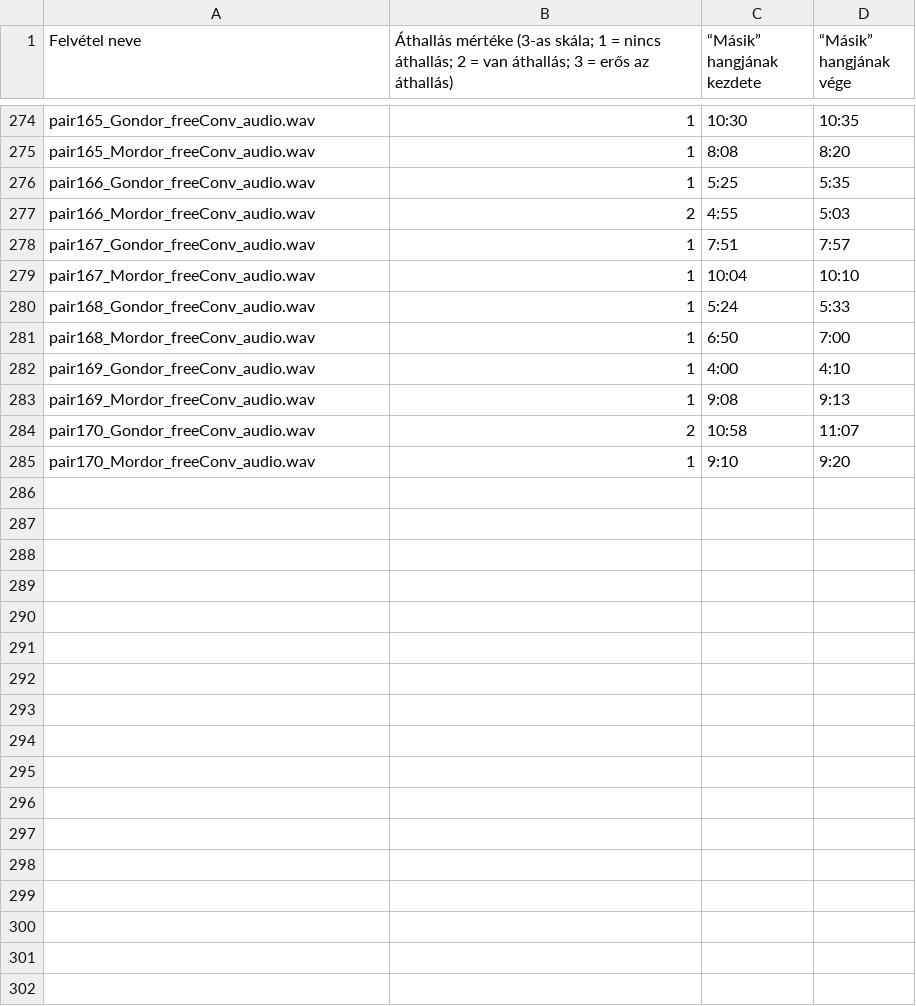
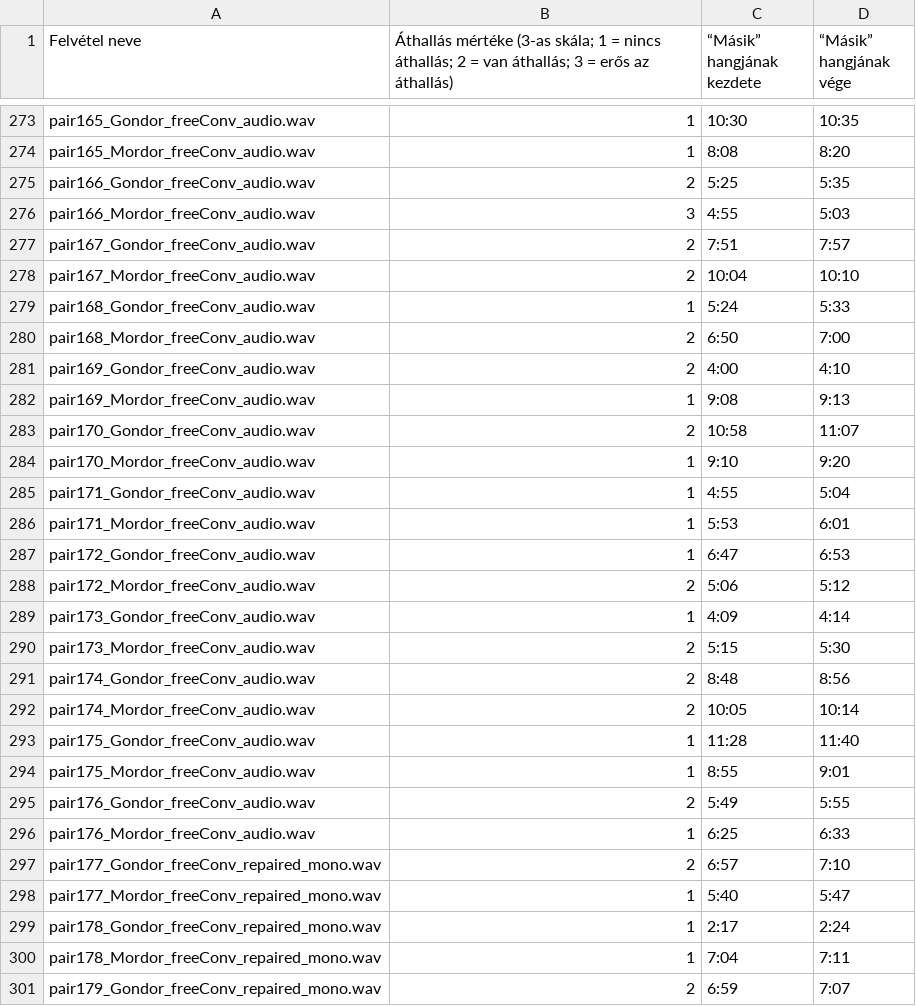
Before and after one commit to dharmatarha/commgame_transcripts, a CSV file: noise_reduce/commgame_noiseclips.csv, drawn as a sheet; only a part is shown, gaps mark what is left out; the diff covers the shown part only.

```diff
--- a/noise_reduce/commgame_noiseclips.csv
+++ b/noise_reduce/commgame_noiseclips.csv
@@ -275,9 +274,9 @@ pair165_Gondor_freeConv_audio.wav,1,10:30,10:35
 pair165_Mordor_freeConv_audio.wav,1,8:08,8:20
-pair166_Gondor_freeConv_audio.wav,1,5:25,5:35
-pair166_Mordor_freeConv_audio.wav,2,4:55,5:03
-pair167_Gondor_freeConv_audio.wav,1,7:51,7:57
-pair167_Mordor_freeConv_audio.wav,1,10:04,10:10
+pair166_Gondor_freeConv_audio.wav,2,5:25,5:35
+pair166_Mordor_freeConv_audio.wav,3,4:55,5:03
+pair167_Gondor_freeConv_audio.wav,2,7:51,7:57
+pair167_Mordor_freeConv_audio.wav,2,10:04,10:10
 pair168_Gondor_freeConv_audio.wav,1,5:24,5:33
-pair168_Mordor_freeConv_audio.wav,1,6:50,7:00
-pair169_Gondor_freeConv_audio.wav,1,4:00,4:10
+pair168_Mordor_freeConv_audio.wav,2,6:50,7:00
+pair169_Gondor_freeConv_audio.wav,2,4:00,4:10
 pair169_Mordor_freeConv_audio.wav,1,9:08,9:13
@@ -285 +284,18 @@ pair170_Gondor_freeConv_audio.wav,2,10:58,11:07
 pair170_Mordor_freeConv_audio.wav,1,9:10,9:20
+pair171_Gondor_freeConv_audio.wav,1,4:55,5:04
+pair171_Mordor_freeConv_audio.wav,1,5:53,6:01
+pair172_Gondor_freeConv_audio.wav,1,6:47,6:53
+pair172_Mordor_freeConv_audio.wav,2,5:06,5:12
+pair173_Gondor_freeConv_audio.wav,1,4:09,4:14
+pair173_Mordor_freeConv_audio.wav,2,5:15,5:30
+pair174_Gondor_freeConv_audio.wav,2,8:48,8:56
+pair174_Mordor_freeConv_audio.wav,2,10:05,10:14
+pair175_Gondor_freeConv_audio.wav,1,11:28,11:40
+pair175_Mordor_freeConv_audio.wav,1,8:55,9:01
+pair176_Gondor_freeConv_audio.wav,2,5:49,5:55
+pair176_Mordor_freeConv_audio.wav,1,6:25,6:33
+pair177_Gondor_freeConv_repaired_mono.wav,2,6:57,7:10
+pair177_Mordor_freeConv_repaired_mono.wav,1,5:40,5:47
+pair178_Gondor_freeConv_repaired_mono.wav,1,2:17,2:24
+pair178_Mordor_freeConv_repaired_mono.wav,1,7:04,7:11
+pair179_Gondor_freeConv_repaired_mono.wav,2,6:59,7:07
```
Also changed, not shown: 14 added rows, 1 removed row and 20 edited cells elsewhere in this file.
